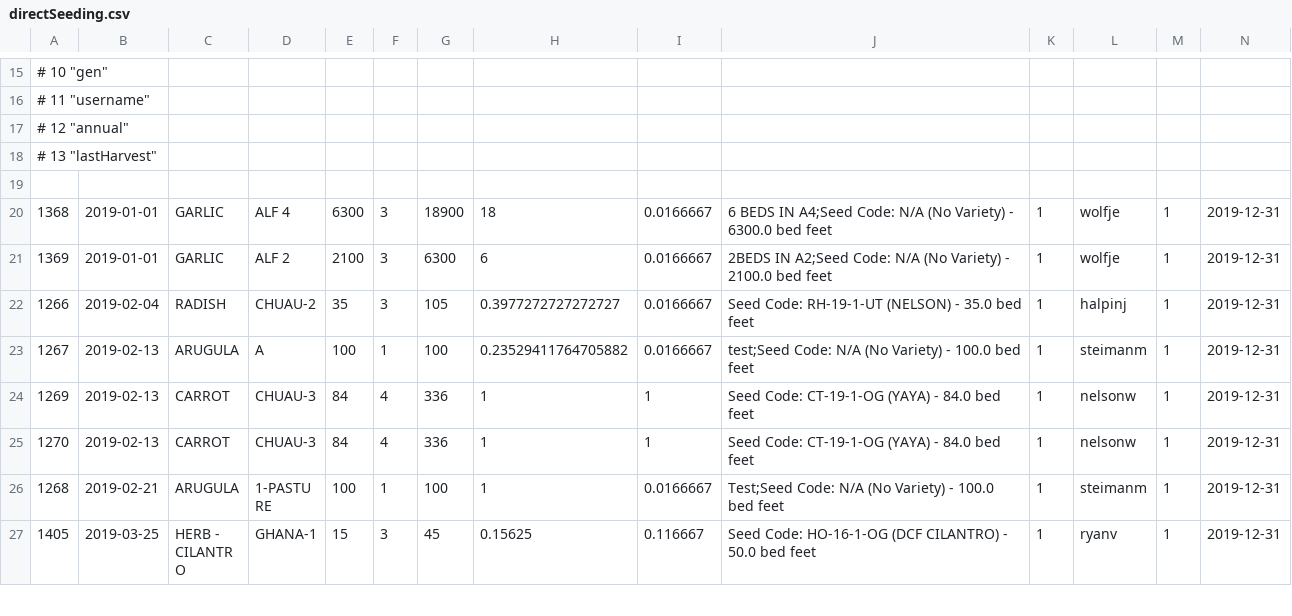
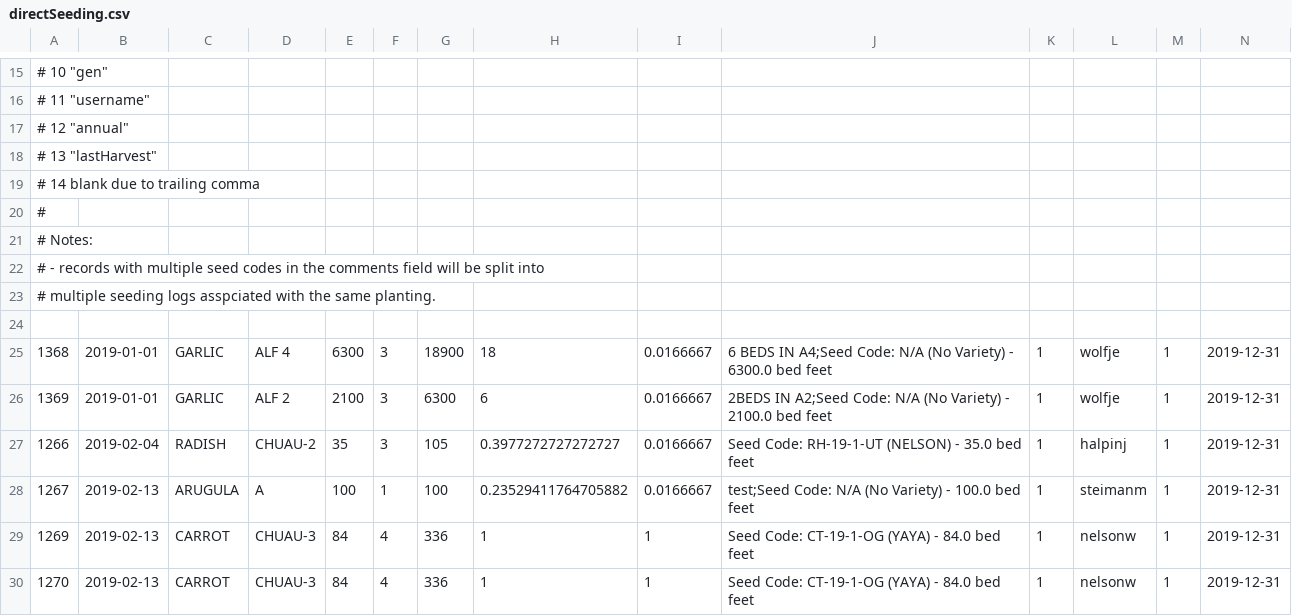
Before and after one commit to DickinsonCollege/FarmData2, a CSV file: docker/sampleDB/sampleData/directSeeding.csv, drawn as a sheet; only a part is shown, gaps mark what is left out; the shorter side is filled out with more unchanged rows.

Commit message:
Direct seetings added to db.

```diff
--- a/docker/sampleDB/sampleData/directSeeding.csv
+++ b/docker/sampleDB/sampleData/directSeeding.csv
@@ -18,2 +18,7 @@
 # 13 "lastHarvest"
+# 14 blank due to trailing comma
+#
+# Notes:
+#  - records with multiple seed codes in the comments field will be split into
+#    multiple seeding logs asspciated with the same planting.
 
```
Also changed, not shown: 9 other files.
